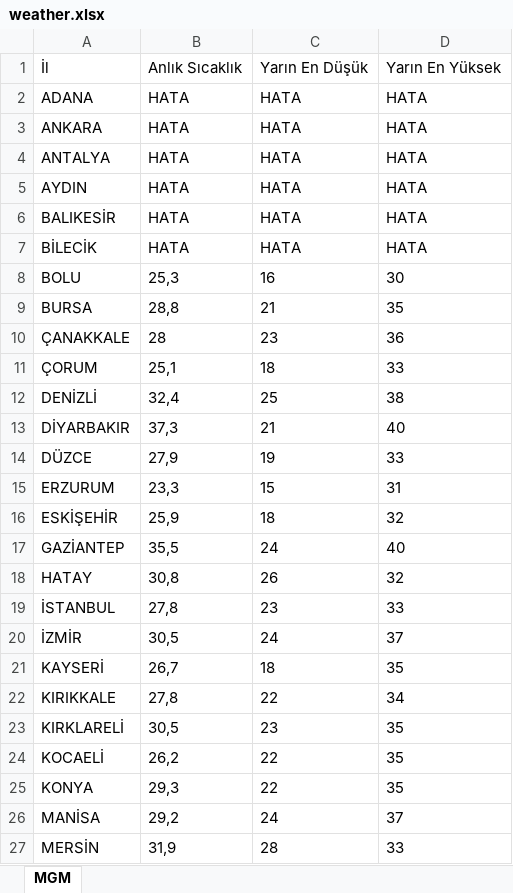
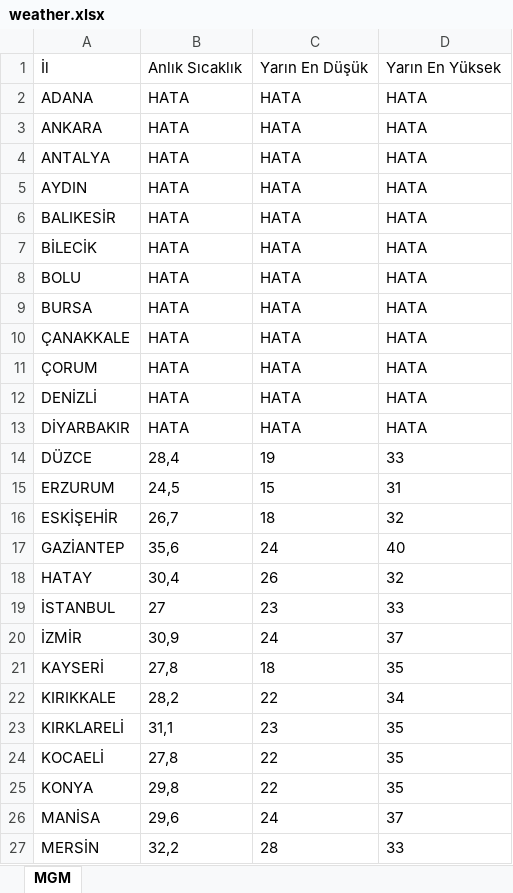
Before and after one commit to ekingunindi1-web/mgm-weather-reader, an Excel workbook: weather.xlsx, sheet MGM, drawn as a sheet; only a part is shown; values as stored, in another font and other column widths than the file's, no borders; the diff covers the shown part only; the diff names each change by its address in the sheet, - before the commit and + after, or states it on an @@ line.

```diff
--- a/weather.xlsx (sheet MGM)
+++ b/weather.xlsx (sheet MGM)
-B8: 25,3
+B8: HATA
-C8: 16
+C8: HATA
-D8: 30
+D8: HATA
-B9: 28,8
+B9: HATA
-C9: 21
+C9: HATA
-D9: 35
+D9: HATA
-B10: 28
+B10: HATA
-C10: 23
+C10: HATA
-D10: 36
+D10: HATA
-B11: 25,1
+B11: HATA
-C11: 18
+C11: HATA
-D11: 33
+D11: HATA
-B12: 32,4
+B12: HATA
-C12: 25
+C12: HATA
-D12: 38
+D12: HATA
-B13: 37,3
+B13: HATA
-C13: 21
+C13: HATA
-D13: 40
+D13: HATA
-B14: 27,9
+B14: 28,4
-B15: 23,3
+B15: 24,5
-B16: 25,9
+B16: 26,7
-B17: 35,5
+B17: 35,6
-B18: 30,8
+B18: 30,4
-B19: 27,8
+B19: 27
-B20: 30,5
+B20: 30,9
-B21: 26,7
+B21: 27,8
-B22: 27,8
+B22: 28,2
-B23: 30,5
+B23: 31,1
-B24: 26,2
+B24: 27,8
-B25: 29,3
+B25: 29,8
-B26: 29,2
+B26: 29,6
-B27: 31,9
+B27: 32,2
```
Also changed, not shown: 6 edited cells elsewhere in this sheet.
